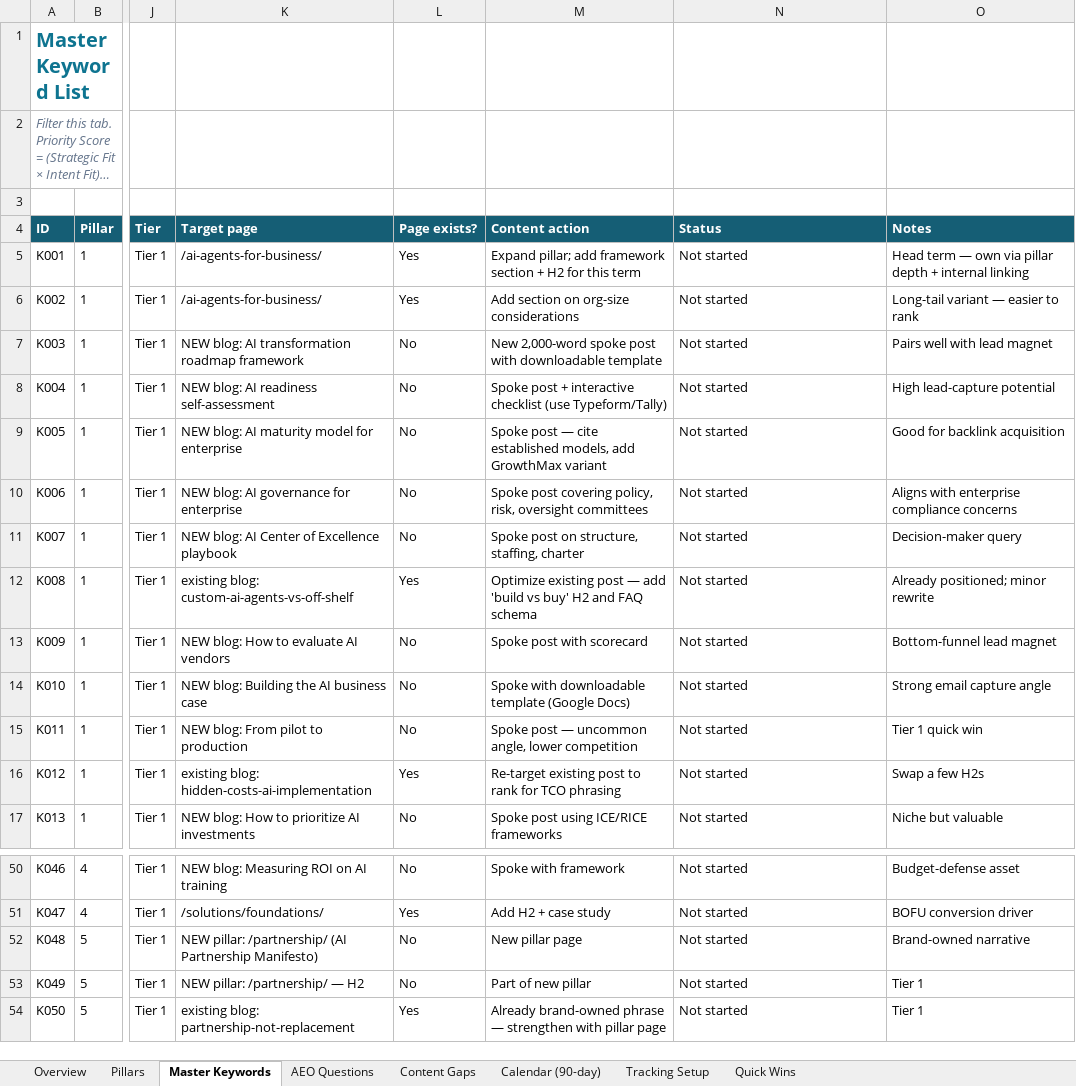
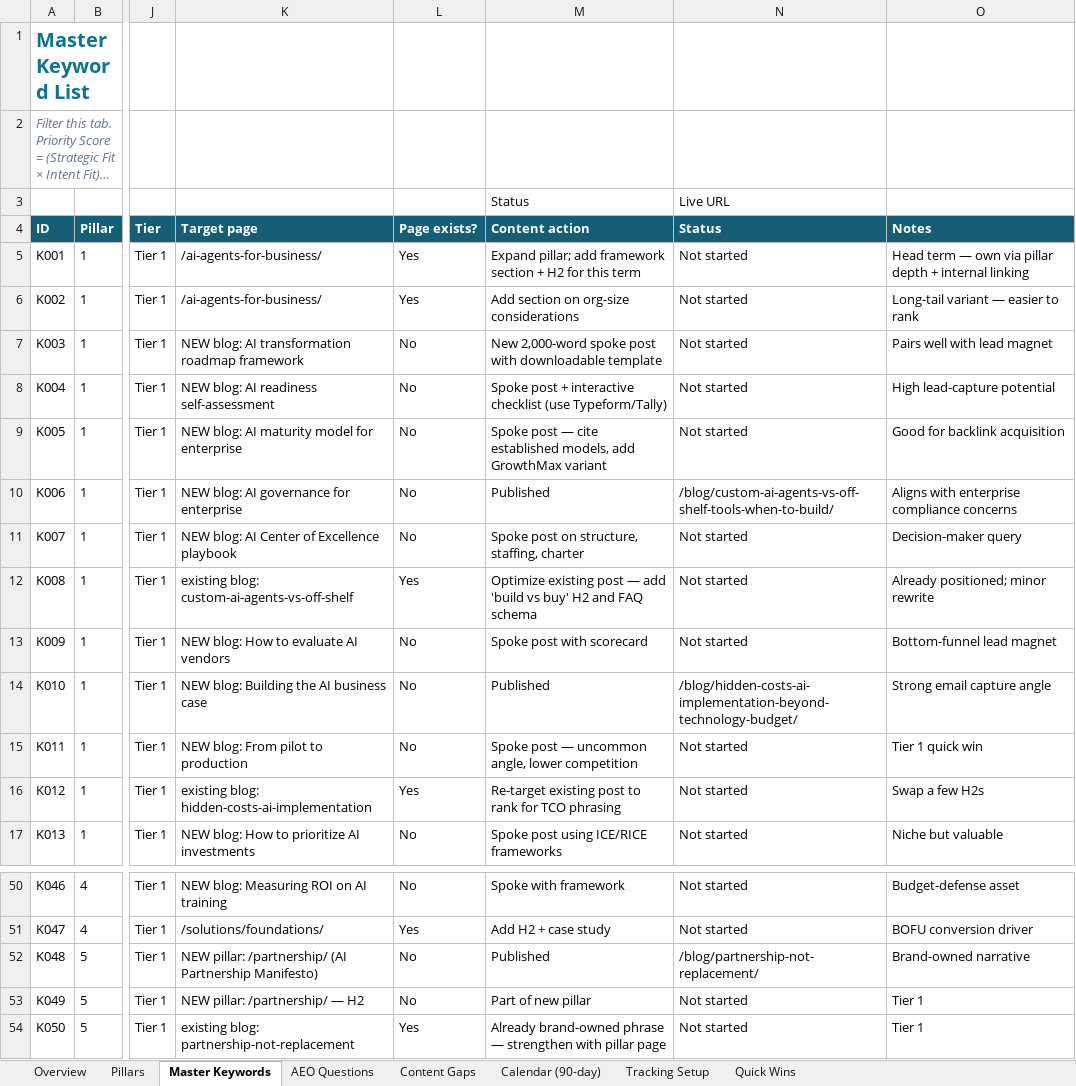
Before and after one commit to growthmaxinc/growthmaxweb, an Excel workbook: GrowthMax-Keyword-Program.xlsx, sheet Master Keywords, drawn as a sheet; only a part is shown, gaps mark what is left out; long unchanged cells end in …; values as stored, in another font and other column widths than the file's, no borders; charts and pictures and conditional formats not drawn; rows hold the shown columns only; the diff covers the shown part only; the diff names each change by its address in the sheet, - before the commit and + after, or states it on an @@ line.

Commit message:
Wire blog auto-generation to keyword program; build pillar pages 3 & 5; add internal linking across all 20 posts
- generate-post.py now reads next 'Not started' Calendar row from the keyword
  program workbook, pulls AEO questions + published siblings for the pillar,
  and writes back Status=Published + Live URL to Calendar and Master Keywords.
- topics.yml deprecated (kept as a stub explaining the new flow).
- generate-post.yml workflow installs openpyxl and commits the workbook on
  each run so write-backs persist.
- New pillar pages: /resources/ai-adoption-playbook/ (Pillar 3) and
  /partnership/ (Pillar 5) with FAQPage + Service schema.
- Nav updated globally (single _includes/nav.html) to link both new pillars.
- All 20 existing posts now link inline to their pillar page + 2-3 sibling
  spokes, with a 'Related reading' block at the end.
- Master Keywords backfilled: 10 existing K-rows marked Published with live
  URLs; 12 new rows (K057-K068) added for posts that didn't have an entry.

```diff
--- a/GrowthMax-Keyword-Program.xlsx (sheet Master Keywords)
+++ b/GrowthMax-Keyword-Program.xlsx (sheet Master Keywords)
-row 3: (empty)
+row 3:  |  |  |  |  | Status | Live URL
-M10 (Content action): Spoke post covering policy, risk, oversight committees
+M10 (Content action): Published
-N10 (Status): Not started
+N10 (Status): /blog/custom-ai-agents-vs-off-shelf-tools-when-to-build/
-M14 (Content action): Spoke with downloadable template (Google Docs)
+M14 (Content action): Published
-N14 (Status): Not started
+N14 (Status): /blog/hidden-costs-ai-implementation-beyond-technology-budget/
-M52 (Content action): New pillar page
+M52 (Content action): Published
-N52 (Status): Not started
+N52 (Status): /blog/partnership-not-replacement/
```
Also changed, not shown: 12 added rows, 2 removed rows and 14 edited cells elsewhere in this sheet, charts or pictures, 27 other files.
